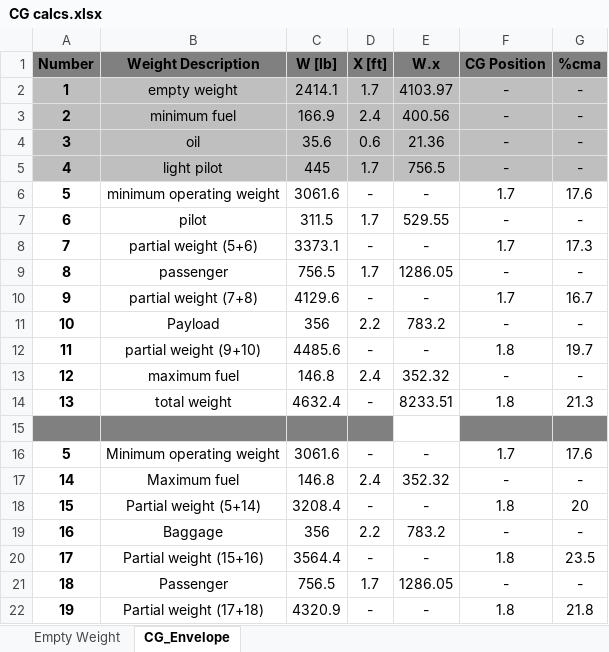
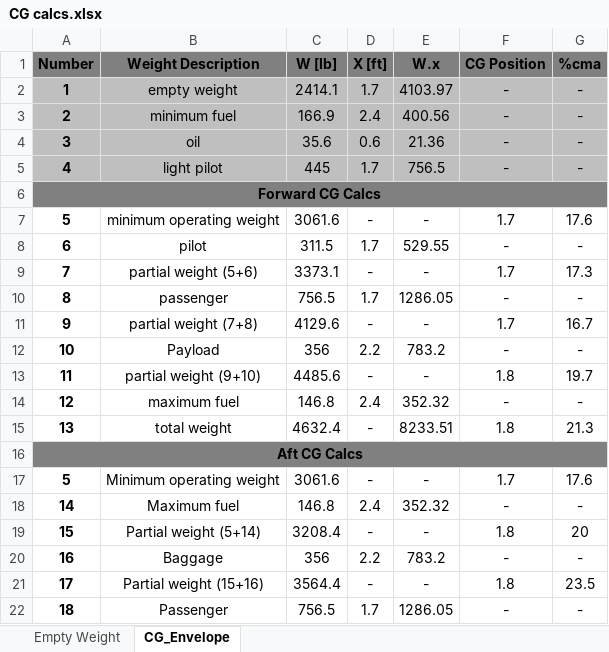
Before and after one commit to tchen2021/443_design_problem, an Excel workbook: ClassII_Weight_Estimation/Weight Balance/CG calcs.xlsx, sheet CG_Envelope, drawn as a sheet; only a part is shown; the shorter side is filled out with more unchanged rows; values as stored, in another font and other column widths than the file's, no borders; addresses are those after the commit; the diff names each change by its address in the sheet, - before the commit and + after, or states it on an @@ line.

```diff
--- a/ClassII_Weight_Estimation/Weight Balance/CG calcs.xlsx (sheet CG_Envelope)
+++ b/ClassII_Weight_Estimation/Weight Balance/CG calcs.xlsx (sheet CG_Envelope)
+row 6: Forward CG Calcs
-A16 (Number): (empty)
+A16 (Number): Aft CG Calcs
+A16:G16 merged
-E16 fill: none
+E16 fill: #808080
```
Also changed, not shown: sheet Empty Weight, formulas that keep their value, 1 other file.
